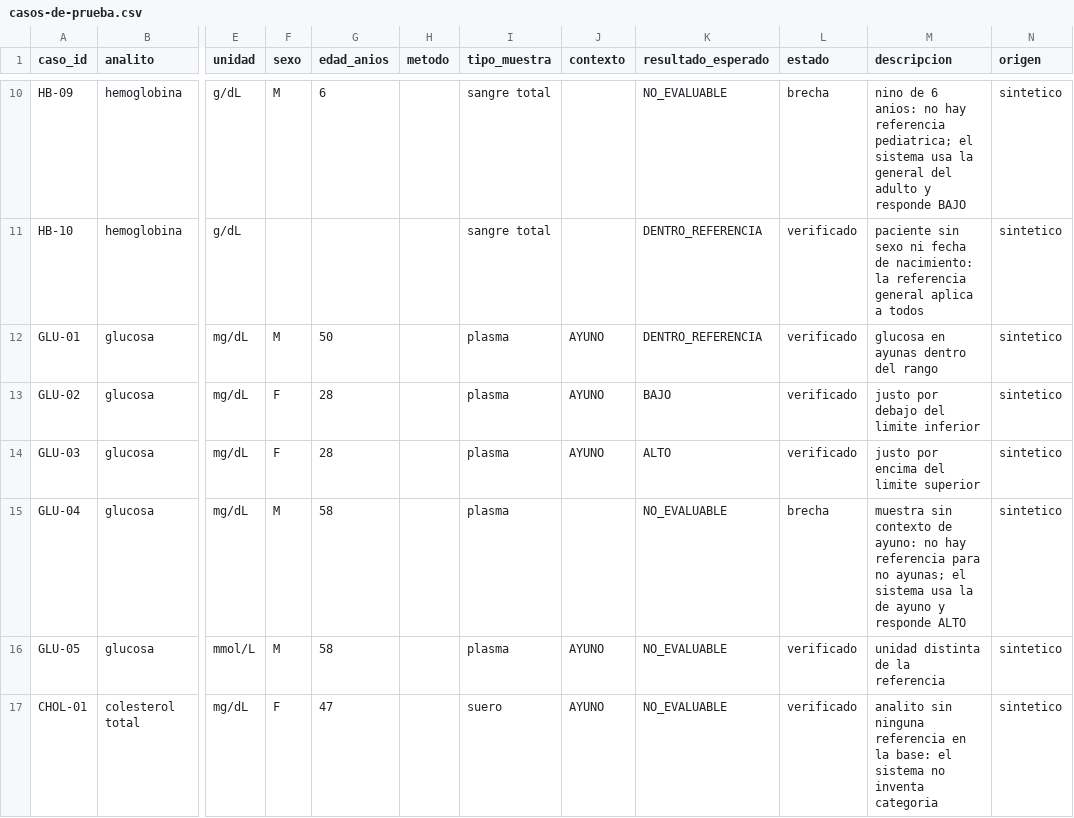
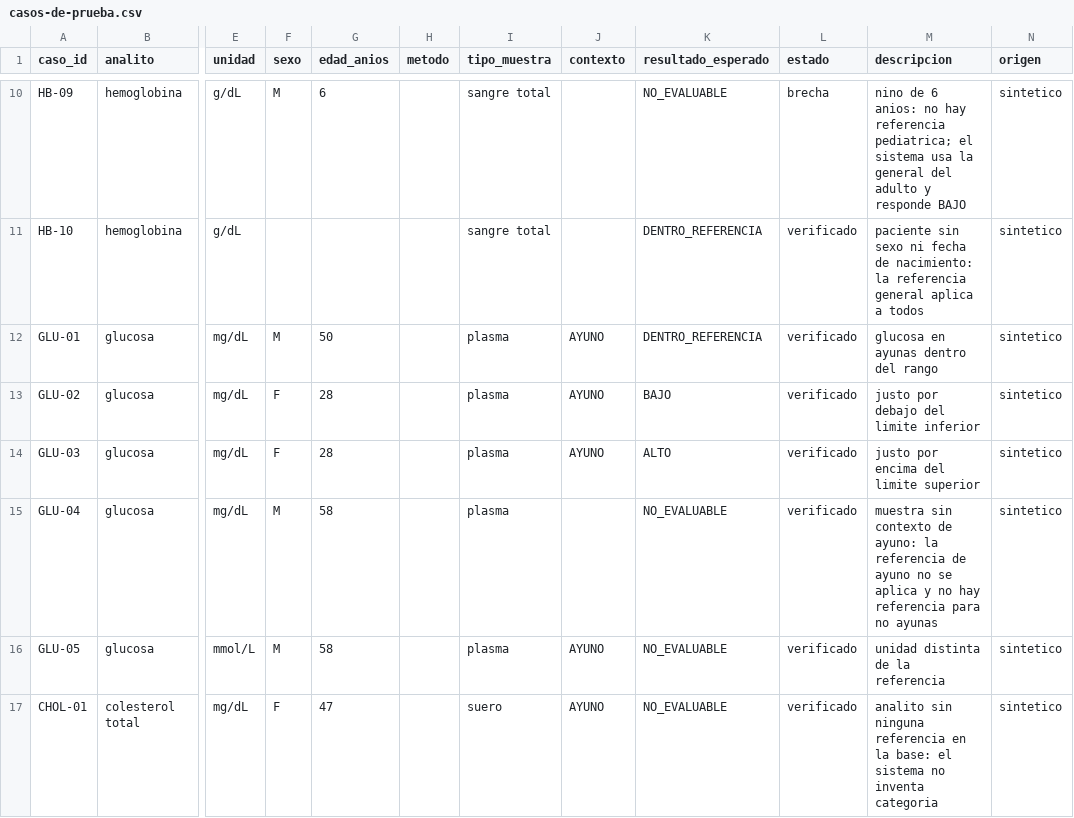
Before and after one commit to ErickGuerron/MedicalBooking-AD-Backend, a CSV file: knowledge/casos-de-prueba.csv, drawn as a sheet; only a part is shown, gaps mark what is left out; the diff names each change by its address in the sheet, - before the commit and + after, or states it on an @@ line.

Commit message:
feat(laboratory): accept sample context on lab results
Results may carry contexto_muestra (e.g. AYUNO) through the request, use case, classification and insert. Migration 0010 marks the synthetic glucose fixture reference as fasting. GLU-04 becomes verified; a glucose without fasting context no longer fires the fasting rule.

```diff
--- a/knowledge/casos-de-prueba.csv
+++ b/knowledge/casos-de-prueba.csv
-L15 (estado): brecha
+L15 (estado): verificado
-M15 (descripcion): …de ayuno: no hay referencia para no ayunas; el sistema usa la de ayuno y responde ALTO
+M15 (descripcion): …de ayuno: la referencia de ayuno no se aplica y no hay referencia para no ayunas
```
Also changed, not shown: 8 other files.
